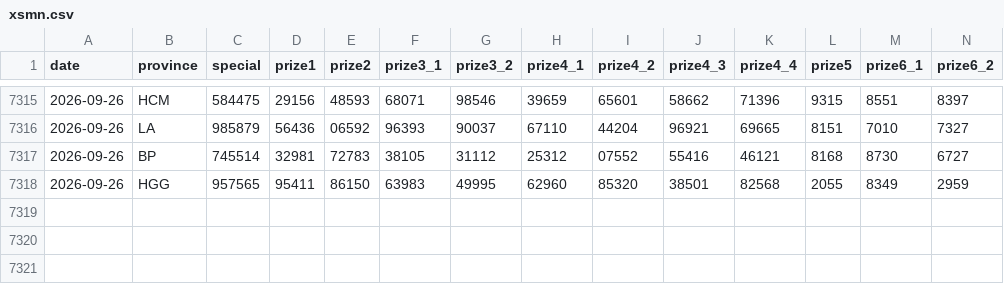
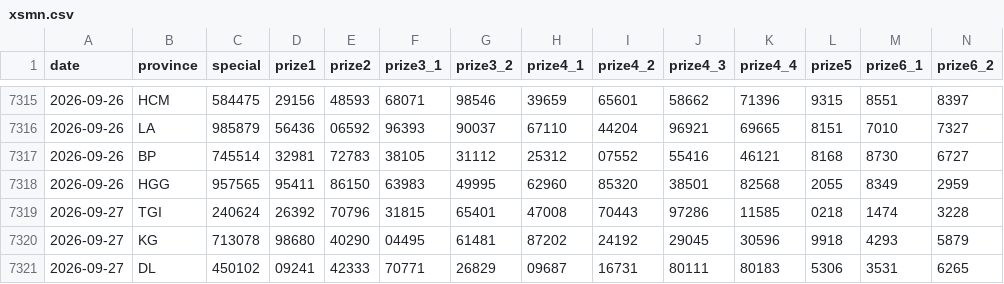
Before and after one commit to t-k-minh/XSMienNam-Analysis, a CSV file: data/xsmn.csv, drawn as a sheet; only a part is shown, gaps mark what is left out; rows hold the shown columns only; the diff names each change by its address in the sheet, - before the commit and + after, or states it on an @@ line.

```diff
--- a/data/xsmn.csv
+++ b/data/xsmn.csv
+row 7319: 2026-09-27 | TGI | 240624 | 26392 | 70796 | 31815 | 65401 | 47008 | 70443 | 97286 | 11585 | 0218 | 1474 | 3228
+row 7320: 2026-09-27 | KG | 713078 | 98680 | 40290 | 04495 | 61481 | 87202 | 24192 | 29045 | 30596 | 9918 | 4293 | 5879
+row 7321: 2026-09-27 | DL | 450102 | 09241 | 42333 | 70771 | 26829 | 09687 | 16731 | 80111 | 80183 | 5306 | 3531 | 6265
```
Also changed, not shown: 5 other files.
